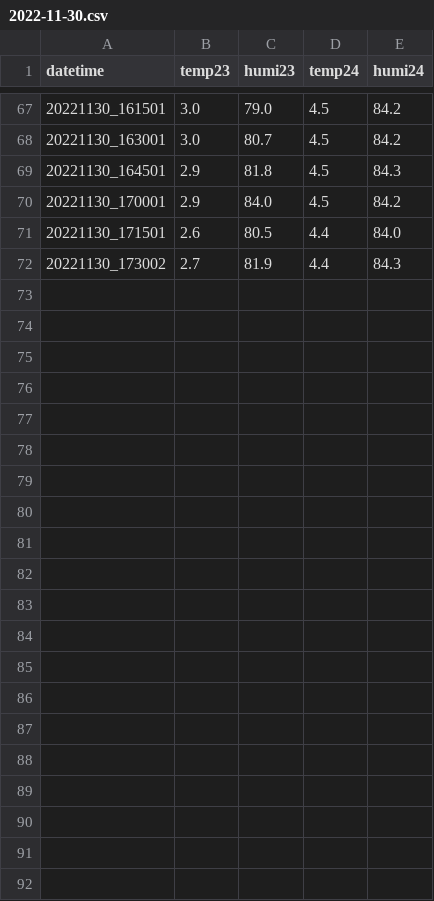
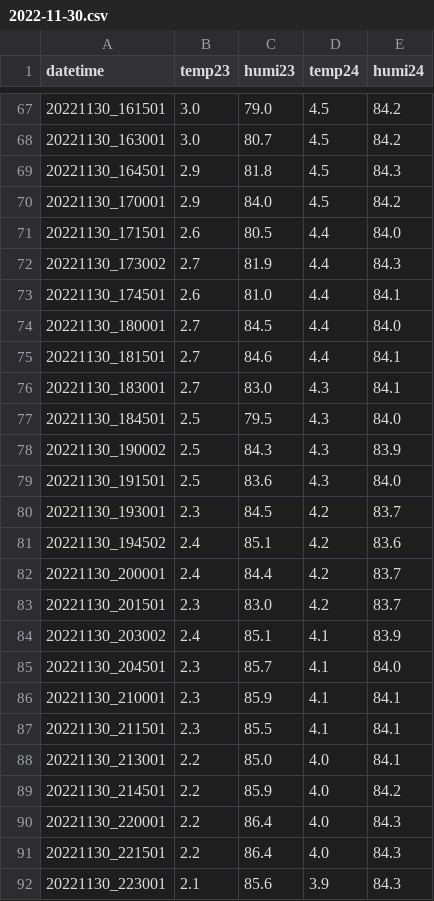
Before and after one commit to munich-ml/raspi_am2302, a CSV file: logfiles/2022-11-30.csv, drawn as a sheet; only a part is shown, gaps mark what is left out; the diff names each change by its address in the sheet, - before the commit and + after, or states it on an @@ line.

Commit message:
log updates

```diff
--- a/logfiles/2022-11-30.csv
+++ b/logfiles/2022-11-30.csv
+row 73: 20221130_174501 | 2.6 | 81.0 | 4.4 | 84.1
+row 74: 20221130_180001 | 2.7 | 84.5 | 4.4 | 84.0
+row 75: 20221130_181501 | 2.7 | 84.6 | 4.4 | 84.1
+row 76: 20221130_183001 | 2.7 | 83.0 | 4.3 | 84.1
+row 77: 20221130_184501 | 2.5 | 79.5 | 4.3 | 84.0
+row 78: 20221130_190002 | 2.5 | 84.3 | 4.3 | 83.9
+row 79: 20221130_191501 | 2.5 | 83.6 | 4.3 | 84.0
+row 80: 20221130_193001 | 2.3 | 84.5 | 4.2 | 83.7
+row 81: 20221130_194502 | 2.4 | 85.1 | 4.2 | 83.6
+row 82: 20221130_200001 | 2.4 | 84.4 | 4.2 | 83.7
+row 83: 20221130_201501 | 2.3 | 83.0 | 4.2 | 83.7
+row 84: 20221130_203002 | 2.4 | 85.1 | 4.1 | 83.9
+row 85: 20221130_204501 | 2.3 | 85.7 | 4.1 | 84.0
+row 86: 20221130_210001 | 2.3 | 85.9 | 4.1 | 84.1
+row 87: 20221130_211501 | 2.3 | 85.5 | 4.1 | 84.1
+row 88: 20221130_213001 | 2.2 | 85.0 | 4.0 | 84.1
+row 89: 20221130_214501 | 2.2 | 85.9 | 4.0 | 84.2
+row 90: 20221130_220001 | 2.2 | 86.4 | 4.0 | 84.3
+row 91: 20221130_221501 | 2.2 | 86.4 | 4.0 | 84.3
+row 92: 20221130_223001 | 2.1 | 85.6 | 3.9 | 84.3
```
